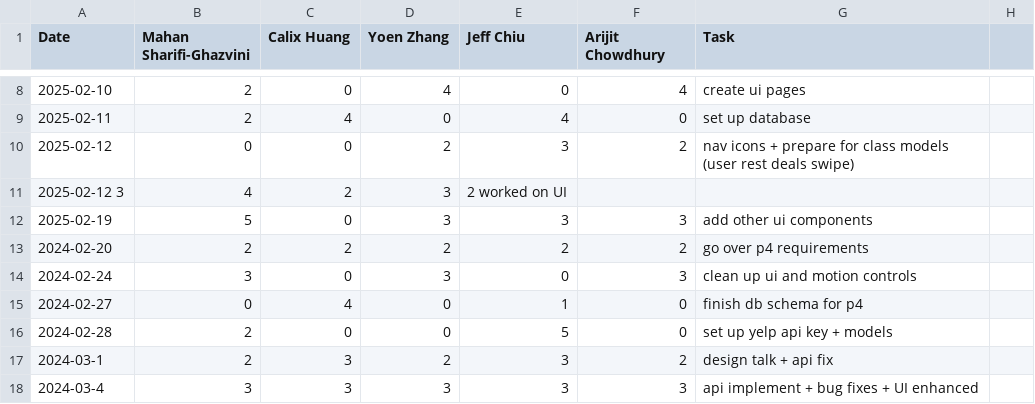
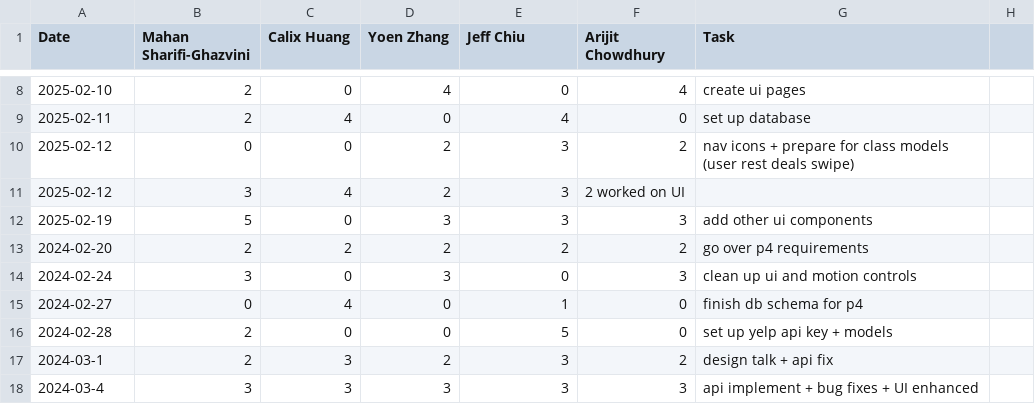
Before and after one commit to yoenzhang/team09-swipebyte, a CSV file: timelog.csv, drawn as a sheet; only a part is shown, gaps mark what is left out.

Commit message:
Update timelog.csv

```diff
--- a/timelog.csv
+++ b/timelog.csv
@@ -10,3 +10,3 @@ Date,Mahan Sharifi-Ghazvini,Calix Huang,Yoen Zhang,Jeff Chiu,Arijit Chowdhury,Ta
 2025-02-12,0,0,2,3,2, nav icons + prepare for class models (user rest deals swipe)
-2025-02-12 3,4,2,3,2 worked on UI
+2025-02-12, 3,4,2,3,2 worked on UI
 2025-02-19,5,0,3,3,3, add other ui components
```
